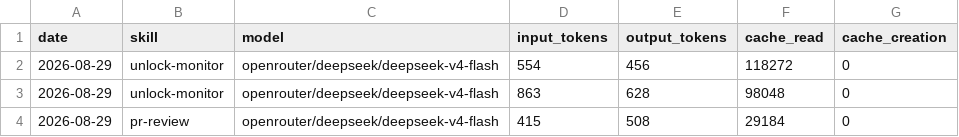
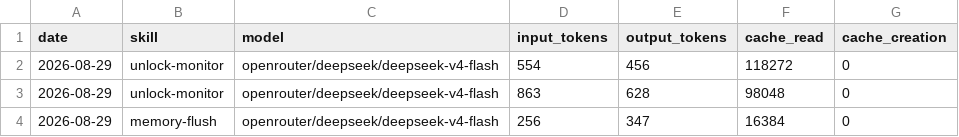
Before and after one commit to MagIcKEarl/aeon, a CSV file: memory/token-usage.csv, drawn as a sheet.

Commit message:
chore(memory-flush): auto-commit 2026-08-29

```diff
--- a/memory/token-usage.csv
+++ b/memory/token-usage.csv
@@ -3,2 +3,2 @@ date,skill,model,input_tokens,output_tokens,cache_read,cache_creation
 2026-08-29,unlock-monitor,openrouter/deepseek/deepseek-v4-flash,863,628,98048,0
-2026-08-29,pr-review,openrouter/deepseek/deepseek-v4-flash,415,508,29184,0
+2026-08-29,memory-flush,openrouter/deepseek/deepseek-v4-flash,256,347,16384,0
```
Also changed, not shown: 4 other files.
